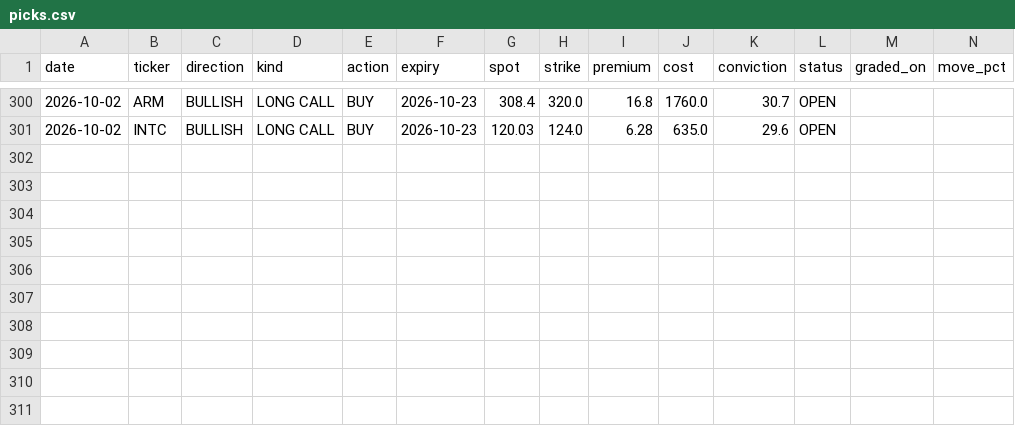
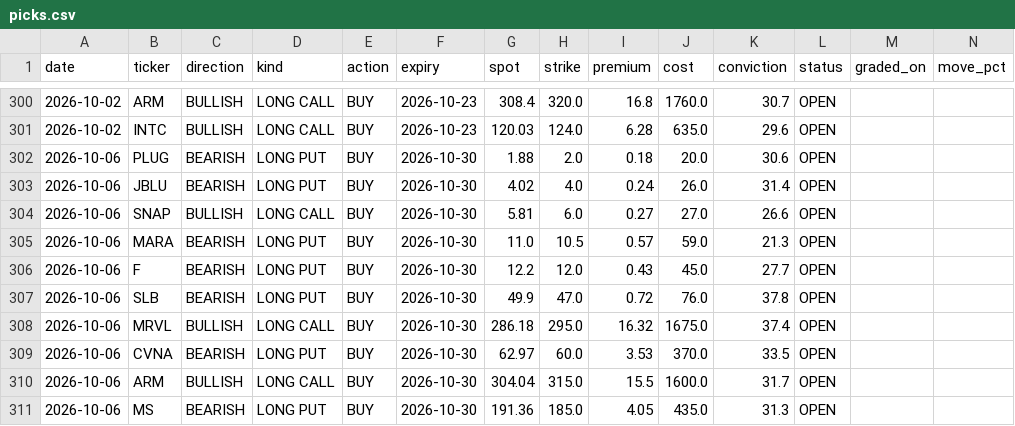
Before and after one commit to KFXCode/St0ckMarken, a CSV file: data/picks.csv, drawn as a sheet; only a part is shown, gaps mark what is left out; rows hold the shown columns only; the diff names each change by its address in the sheet, - before the commit and + after, or states it on an @@ line.

```diff
--- a/data/picks.csv
+++ b/data/picks.csv
+row 302: 2026-10-06 | PLUG | BEARISH | LONG PUT | BUY | 2026-10-30 | 1.88 | 2.0 | 0.18 | 20.0 | 30.6 | OPEN
+row 303: 2026-10-06 | JBLU | BEARISH | LONG PUT | BUY | 2026-10-30 | 4.02 | 4.0 | 0.24 | 26.0 | 31.4 | OPEN
+row 304: 2026-10-06 | SNAP | BULLISH | LONG CALL | BUY | 2026-10-30 | 5.81 | 6.0 | 0.27 | 27.0 | 26.6 | OPEN
+row 305: 2026-10-06 | MARA | BEARISH | LONG PUT | BUY | 2026-10-30 | 11.0 | 10.5 | 0.57 | 59.0 | 21.3 | OPEN
+row 306: 2026-10-06 | F | BEARISH | LONG PUT | BUY | 2026-10-30 | 12.2 | 12.0 | 0.43 | 45.0 | 27.7 | OPEN
+row 307: 2026-10-06 | SLB | BEARISH | LONG PUT | BUY | 2026-10-30 | 49.9 | 47.0 | 0.72 | 76.0 | 37.8 | OPEN
+row 308: 2026-10-06 | MRVL | BULLISH | LONG CALL | BUY | 2026-10-30 | 286.18 | 295.0 | 16.32 | 1675.0 | 37.4 | OPEN
+row 309: 2026-10-06 | CVNA | BEARISH | LONG PUT | BUY | 2026-10-30 | 62.97 | 60.0 | 3.53 | 370.0 | 33.5 | OPEN
+row 310: 2026-10-06 | ARM | BULLISH | LONG CALL | BUY | 2026-10-30 | 304.04 | 315.0 | 15.5 | 1600.0 | 31.7 | OPEN
+row 311: 2026-10-06 | MS | BEARISH | LONG PUT | BUY | 2026-10-30 | 191.36 | 185.0 | 4.05 | 435.0 | 31.3 | OPEN
```
Also changed, not shown: 1 other file.
